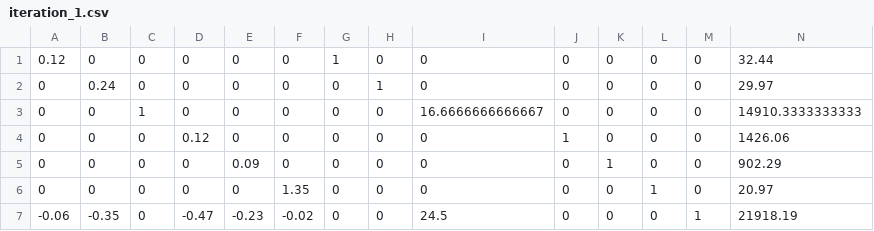
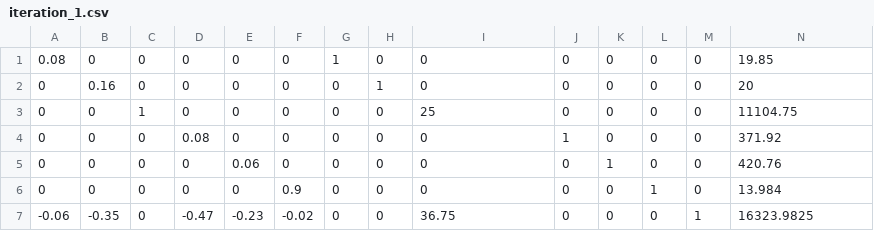
Before and after one commit to gelloguiam/Ultimate-Optimizer, a CSV file: iterations/iteration_1.csv, drawn as a sheet.

```diff
--- a/iterations/iteration_1.csv
+++ b/iterations/iteration_1.csv
@@ -1,7 +1,7 @@
-0.12,0,0,0,0,0,1,0,0,0,0,0,0,32.44
-0,0.24,0,0,0,0,0,1,0,0,0,0,0,29.97
-0,0,1,0,0,0,0,0,16.6666666666667,0,0,0,0,14910.3333333333
-0,0,0,0.12,0,0,0,0,0,1,0,0,0,1426.06
-0,0,0,0,0.09,0,0,0,0,0,1,0,0,902.29
-0,0,0,0,0,1.35,0,0,0,0,0,1,0,20.97
--0.06,-0.35,0,-0.47,-0.23,-0.02,0,0,24.5,0,0,0,1,21918.19
+0.08,0,0,0,0,0,1,0,0,0,0,0,0,19.85
+0,0.16,0,0,0,0,0,1,0,0,0,0,0,20
+0,0,1,0,0,0,0,0,25,0,0,0,0,11104.75
+0,0,0,0.08,0,0,0,0,0,1,0,0,0,371.92
+0,0,0,0,0.06,0,0,0,0,0,1,0,0,420.76
+0,0,0,0,0,0.9,0,0,0,0,0,1,0,13.984
+-0.06,-0.35,0,-0.47,-0.23,-0.02,0,0,36.75,0,0,0,1,16323.9825
```
Also changed, not shown: iterations/iteration_2.csv, iterations/iteration_3.csv, 22 other files.
